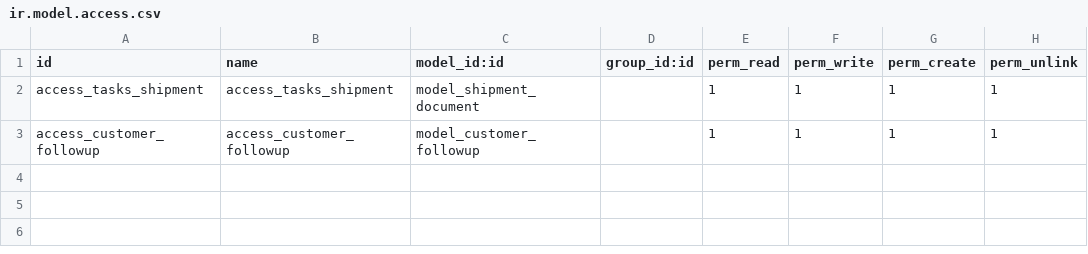
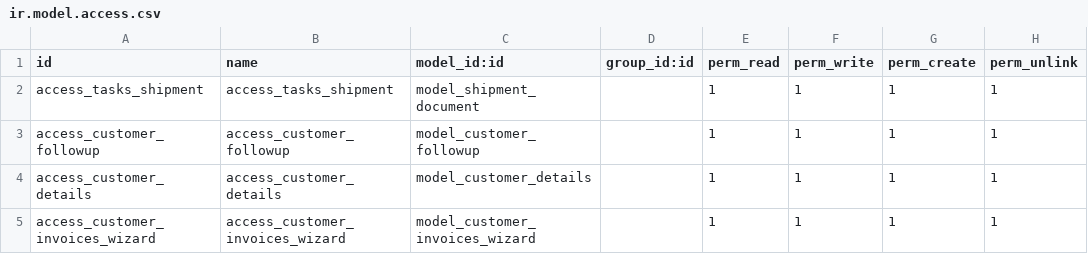
Before and after one commit to srisathyasidmec/customaddons, a CSV file: task_sidmec/security/ir.model.access.csv, drawn as a sheet.

Commit message:
task added

```diff
--- a/task_sidmec/security/ir.model.access.csv
+++ b/task_sidmec/security/ir.model.access.csv
@@ -3 +3,3 @@ access_tasks_shipment,access_tasks_shipment,model_shipment_document,,1,1,1,1
 access_customer_followup,access_customer_followup,model_customer_followup,,1,1,1,1
+access_customer_details,access_customer_details,model_customer_details,,1,1,1,1
+access_customer_invoices_wizard,access_customer_invoices_wizard,model_customer_invoices_wizard,,1,1,1,1
```
Also changed, not shown: 20 other files.
